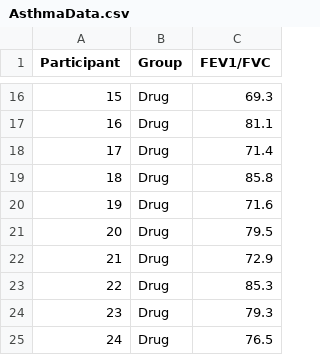
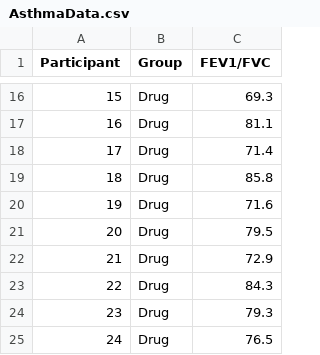
Before and after one commit to RegenMedCat/Teaching-Sample-Data, a CSV file: AsthmaData.csv, drawn as a sheet; only a part is shown, gaps mark what is left out.

Commit message:
Update AsthmaData.csv

```diff
--- a/AsthmaData.csv
+++ b/AsthmaData.csv
@@ -22,3 +22,3 @@ Participant,Group,FEV1/FVC
 21,Drug,72.9
-22,Drug,85.3
+22,Drug,84.3
 23,Drug,79.3
```
